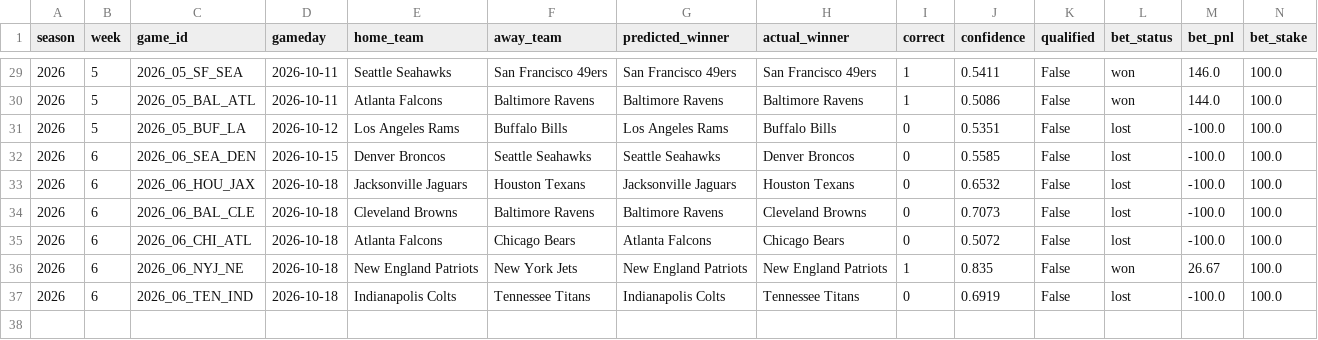
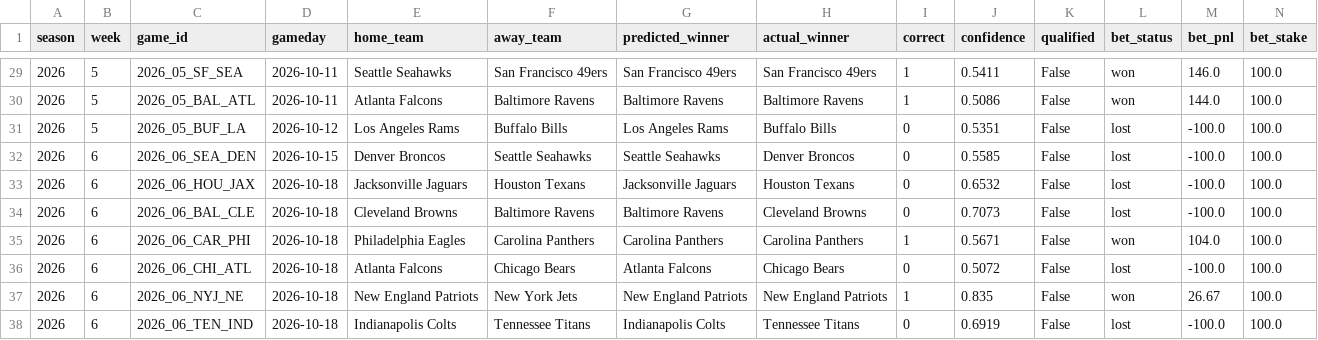
Before and after one commit to nholzmey/BoatBoat-Website, a CSV file: nfl/prediction_history_recent.csv, drawn as a sheet; only a part is shown, gaps mark what is left out; the diff names each change by its address in the sheet, - before the commit and + after, or states it on an @@ line.

```diff
--- a/nfl/prediction_history_recent.csv
+++ b/nfl/prediction_history_recent.csv
+row 35: 2026 | 6 | 2026_06_CAR_PHI | 2026-10-18 | Philadelphia Eagles | Carolina Panthers | Carolina Panthers | Carolina Panthers | 1 | 0.5671 | False | won | 104.0 | 100.0
```
Also changed, not shown: nfl/prediction_history_all_years.csv, nfl/prediction_history_comparison.csv, 38 other files.
